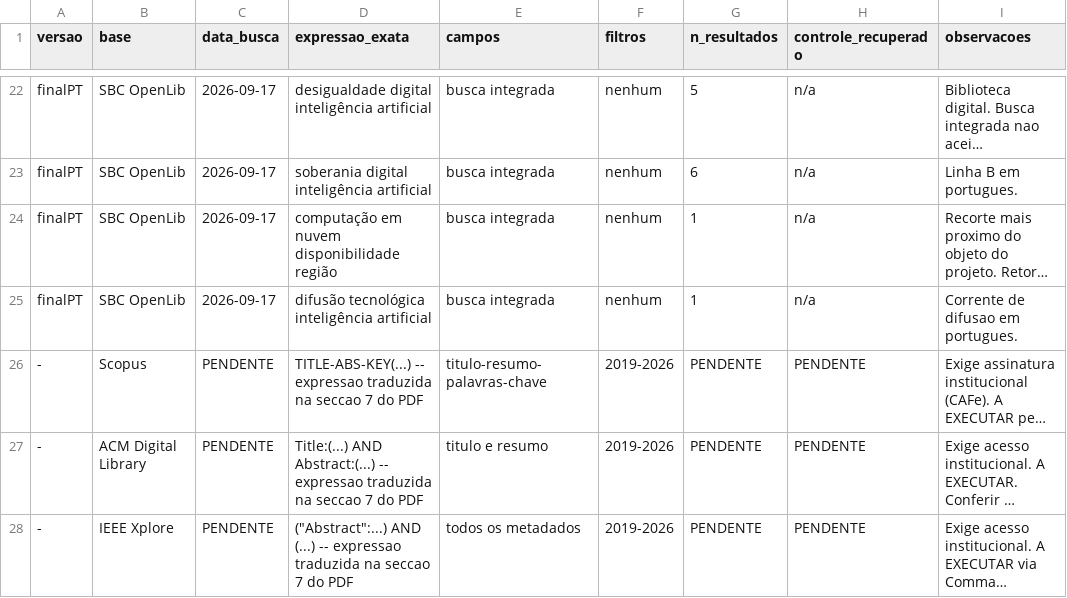
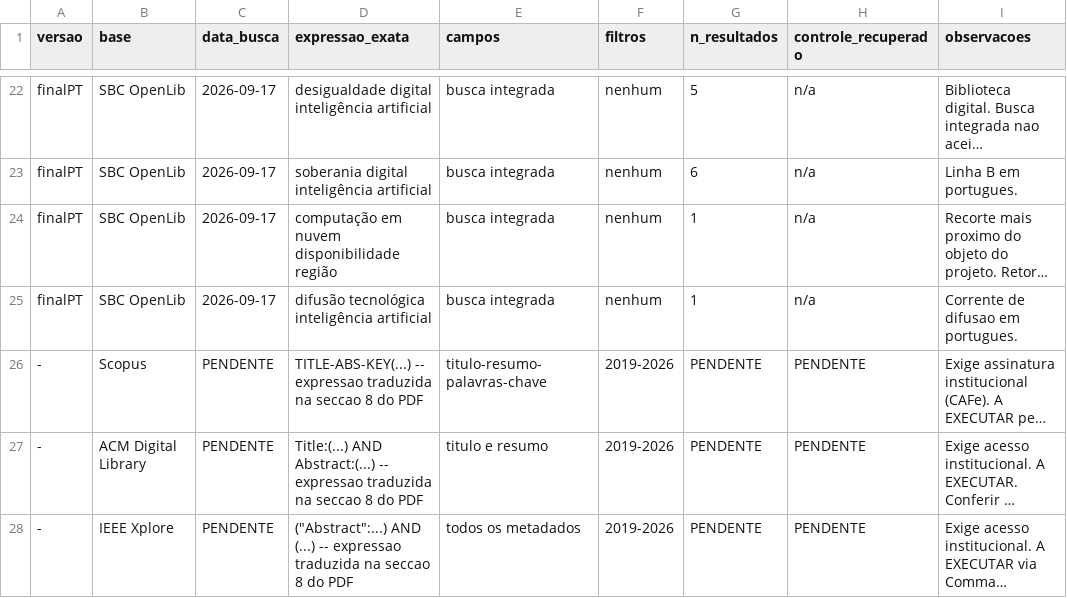
Before and after one commit to pedrinndias/projeto-iv-acesso-ia, a CSV file: Exercícios/Exercício 2 – Fontes e Bases de Dados Científicas/log-busca.csv, drawn as a sheet; only a part is shown, gaps mark what is left out; long unchanged cells end in …; the diff names each change by its address in the sheet, - before the commit and + after, or states it on an @@ line.

```diff
--- a/Exercícios/Exercício 2 – Fontes e Bases de Dados Científicas/log-busca.csv
+++ b/Exercícios/Exercício 2 – Fontes e Bases de Dados Científicas/log-busca.csv
-D26 (expressao_exata): …na seccao 7 do PDF
+D26 (expressao_exata): …na seccao 8 do PDF
-D27 (expressao_exata): …na seccao 7 do PDF
+D27 (expressao_exata): …na seccao 8 do PDF
-D28 (expressao_exata): …na seccao 7 do PDF
+D28 (expressao_exata): …na seccao 8 do PDF
```
Also changed, not shown: 3 other files.
